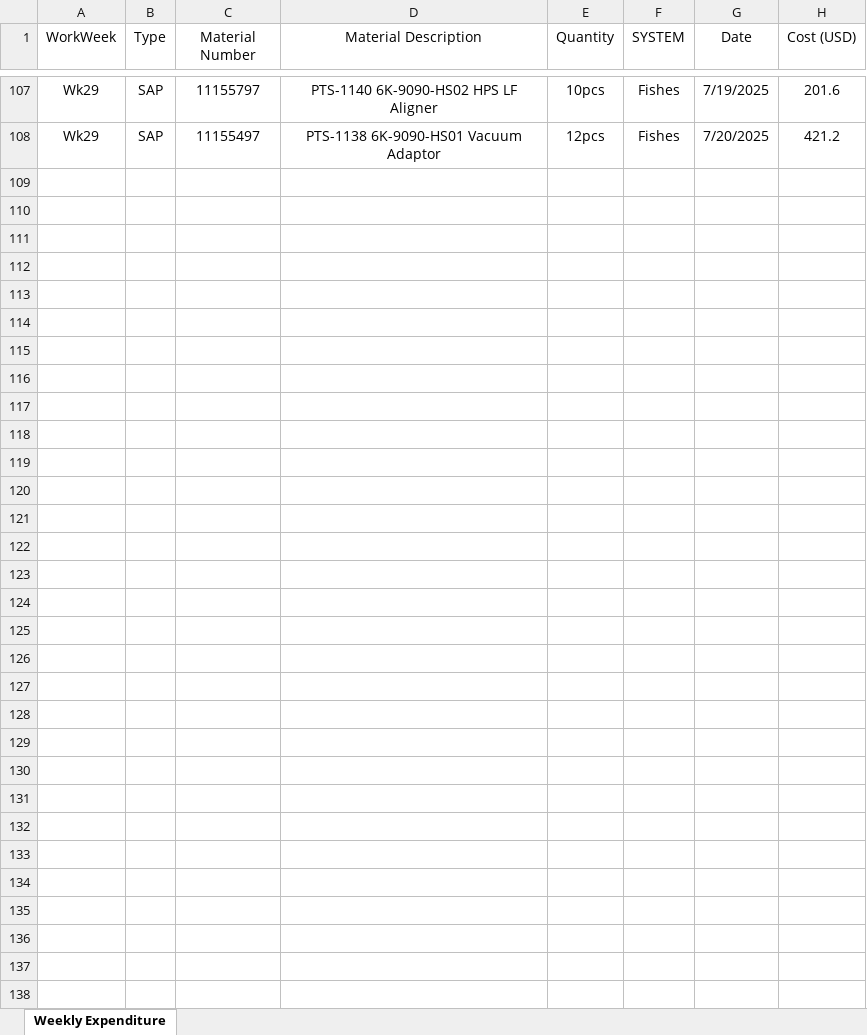
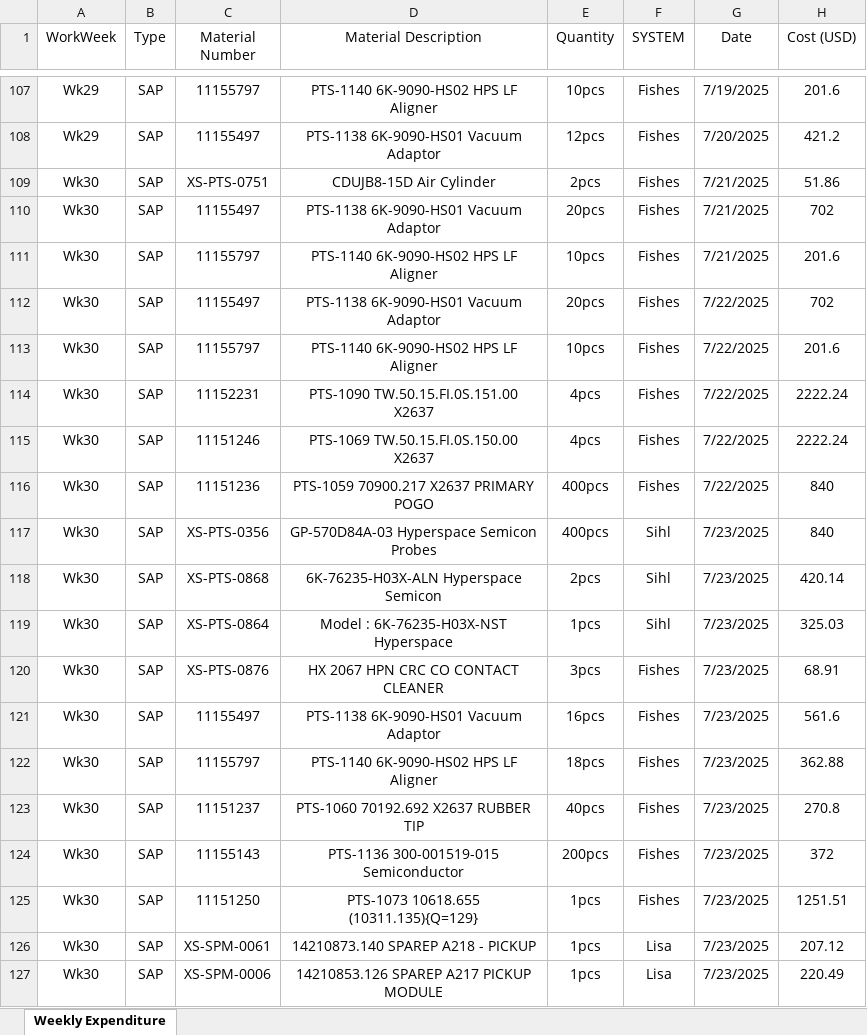
Before and after one commit to azhararkam/weekly-dashboard, an Excel workbook: Weekly Expenditure.xlsx, sheet Weekly Expenditure, drawn as a sheet; only a part is shown, gaps mark what is left out; values as stored, in another font and other column widths than the file's, no borders; the diff covers the shown part only; the diff names each change by its address in the sheet, - before the commit and + after, or states it on an @@ line.

Commit message:
≡ƒôè Weekly data update

```diff
--- a/Weekly Expenditure.xlsx (sheet Weekly Expenditure)
+++ b/Weekly Expenditure.xlsx (sheet Weekly Expenditure)
+row 109: Wk30 | SAP | XS-PTS-0751 | CDUJB8-15D Air Cylinder | 2pcs | Fishes | 7/21/2025 | 51.86
+row 110: Wk30 | SAP | 11155497 | PTS-1138 6K-9090-HS01 Vacuum Adaptor | 20pcs | Fishes | 7/21/2025 | 702
+row 111: Wk30 | SAP | 11155797 | PTS-1140 6K-9090-HS02 HPS LF Aligner | 10pcs | Fishes | 7/21/2025 | 201.6
+row 112: Wk30 | SAP | 11155497 | PTS-1138 6K-9090-HS01 Vacuum Adaptor | 20pcs | Fishes | 7/22/2025 | 702
+row 113: Wk30 | SAP | 11155797 | PTS-1140 6K-9090-HS02 HPS LF Aligner | 10pcs | Fishes | 7/22/2025 | 201.6
+row 114: Wk30 | SAP | 11152231 | PTS-1090 TW.50.15.FI.0S.151.00 X2637 | 4pcs | Fishes | 7/22/2025 | 2222.24
+row 115: Wk30 | SAP | 11151246 | PTS-1069 TW.50.15.FI.0S.150.00 X2637 | 4pcs | Fishes | 7/22/2025 | 2222.24
+row 116: Wk30 | SAP | 11151236 | PTS-1059 70900.217 X2637 PRIMARY POGO | 400pcs | Fishes | 7/22/2025 | 840
+row 117: Wk30 | SAP | XS-PTS-0356 | GP-570D84A-03 Hyperspace Semicon Probes | 400pcs | Sihl | 7/23/2025 | 840
+row 118: Wk30 | SAP | XS-PTS-0868 | 6K-76235-H03X-ALN Hyperspace Semicon | 2pcs | Sihl | 7/23/2025 | 420.14
+row 119: Wk30 | SAP | XS-PTS-0864 | Model : 6K-76235-H03X-NST Hyperspace | 1pcs | Sihl | 7/23/2025 | 325.03
+row 120: Wk30 | SAP | XS-PTS-0876 | HX 2067 HPN CRC CO CONTACT CLEANER | 3pcs | Fishes | 7/23/2025 | 68.91
+row 121: Wk30 | SAP | 11155497 | PTS-1138 6K-9090-HS01 Vacuum Adaptor | 16pcs | Fishes | 7/23/2025 | 561.6
+row 122: Wk30 | SAP | 11155797 | PTS-1140 6K-9090-HS02 HPS LF Aligner | 18pcs | Fishes | 7/23/2025 | 362.88
+row 123: Wk30 | SAP | 11151237 | PTS-1060 70192.692 X2637 RUBBER TIP | 40pcs | Fishes | 7/23/2025 | 270.8
+row 124: Wk30 | SAP | 11155143 | PTS-1136 300-001519-015 Semiconductor | 200pcs | Fishes | 7/23/2025 | 372
+row 125: Wk30 | SAP | 11151250 | PTS-1073 10618.655 (10311.135){Q=129} | 1pcs | Fishes | 7/23/2025 | 1251.51
+row 126: Wk30 | SAP | XS-SPM-0061 | 14210873.140 SPAREP A218 - PICKUP | 1pcs | Lisa | 7/23/2025 | 207.12
+row 127: Wk30 | SAP | XS-SPM-0006 | 14210853.126 SPAREP A217 PICKUP MODULE | 1pcs | Lisa | 7/23/2025 | 220.49
```
Also changed, not shown: 20 added rows elsewhere in this sheet.
